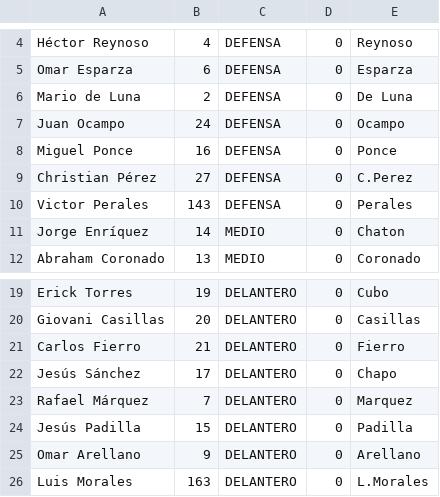
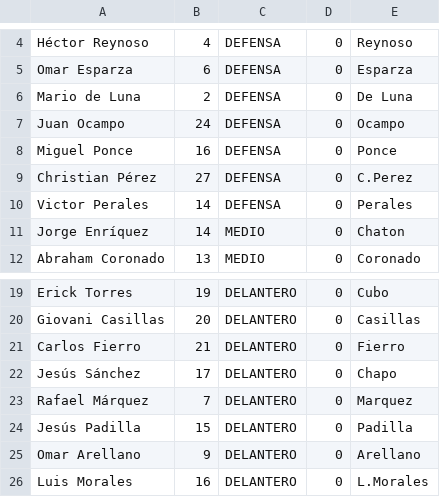
Before and after one commit to Vibebrand/FutApp, a CSV file: Guadalajara.csv, drawn as a sheet; only a part is shown, gaps mark what is left out.

```diff
--- a/Guadalajara.csv
+++ b/Guadalajara.csv
@@ -9,3 +9,3 @@ Miguel  Ponce,16,DEFENSA,0,Ponce
 Christian  Pérez,27,DEFENSA,0,C.Perez
-Victor Perales ,143,DEFENSA,0,Perales
+Victor Perales ,14,DEFENSA,0,Perales
  Jorge Enríquez,14,MEDIO,0,Chaton
@@ -25,2 +25,2 @@ Rafael Márquez,7,DELANTERO,0,Marquez
 Omar Arellano,9,DELANTERO,0,Arellano
-Luis Morales ,163,DELANTERO,0,L.Morales
+Luis Morales ,16,DELANTERO,0,L.Morales
```
Also changed, not shown: Tijuana.csv, 1 other file.
